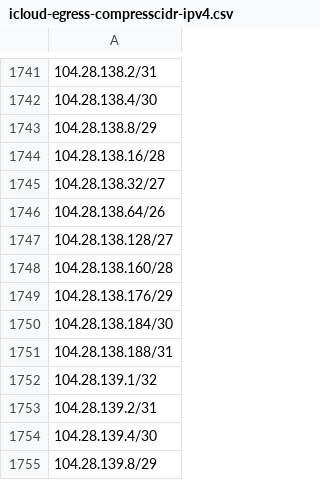
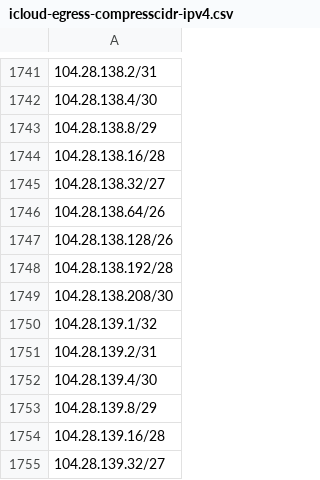
Before and after one commit to verdann/cti-lookups, a CSV file: data/icloud-proxy/icloud-egress-compresscidr-ipv4.csv, drawn as a sheet; only a part is shown, gaps mark what is left out; the shorter side is filled out with more unchanged rows; the diff names each change by its address in the sheet, - before the commit and + after, or states it on an @@ line.

```diff
--- a/data/icloud-proxy/icloud-egress-compresscidr-ipv4.csv
+++ b/data/icloud-proxy/icloud-egress-compresscidr-ipv4.csv
-A1747: 104.28.138.128/27
+A1747: 104.28.138.128/26
-A1748: 104.28.138.160/28
+A1748: 104.28.138.192/28
-A1749: 104.28.138.176/29
+A1749: 104.28.138.208/30
-row 1750: 104.28.138.184/30
-row 1751: 104.28.138.188/31
```
Also changed, not shown: 6 other files.
